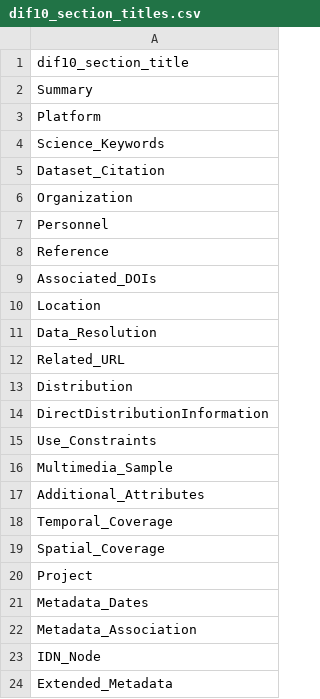
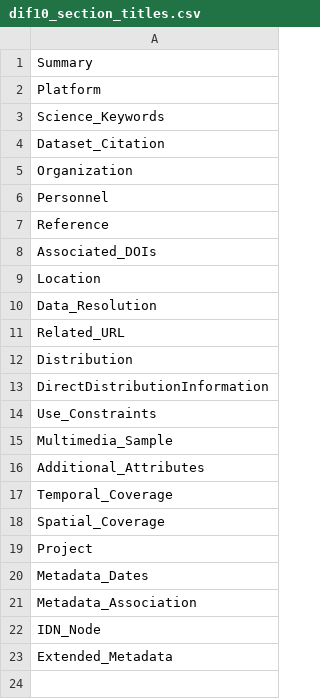
Before and after one commit to nasa/cmr-metadata-review, a CSV file: data/dif10_section_titles.csv, drawn as a sheet; the diff names each change by its address in the sheet, - before the commit and + after, or states it on an @@ line.

```diff
--- a/data/dif10_section_titles.csv
+++ b/data/dif10_section_titles.csv
-row 1: dif10_section_title
```
Also changed, not shown: data/dif10_required_fields.csv, data/echo10_granule_required_fields.csv, 4 other files.
